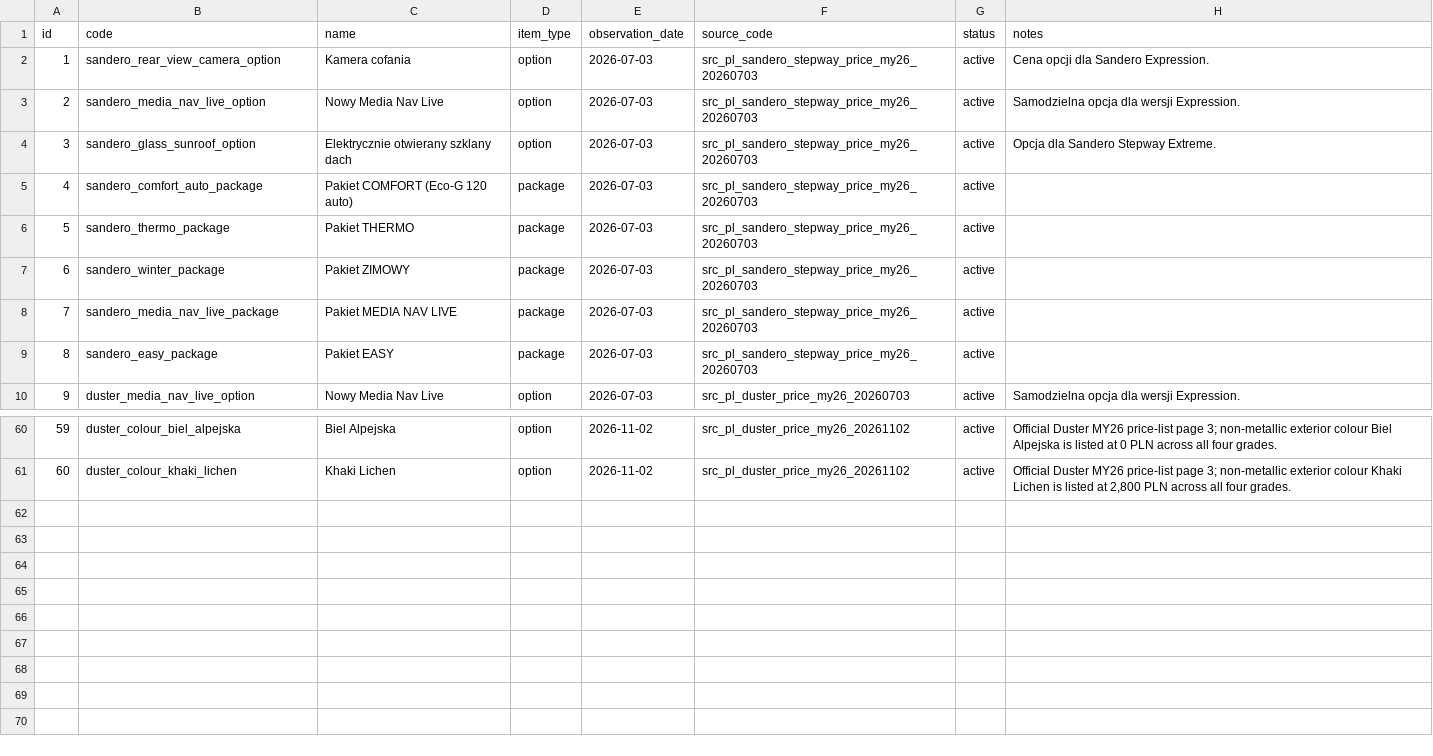
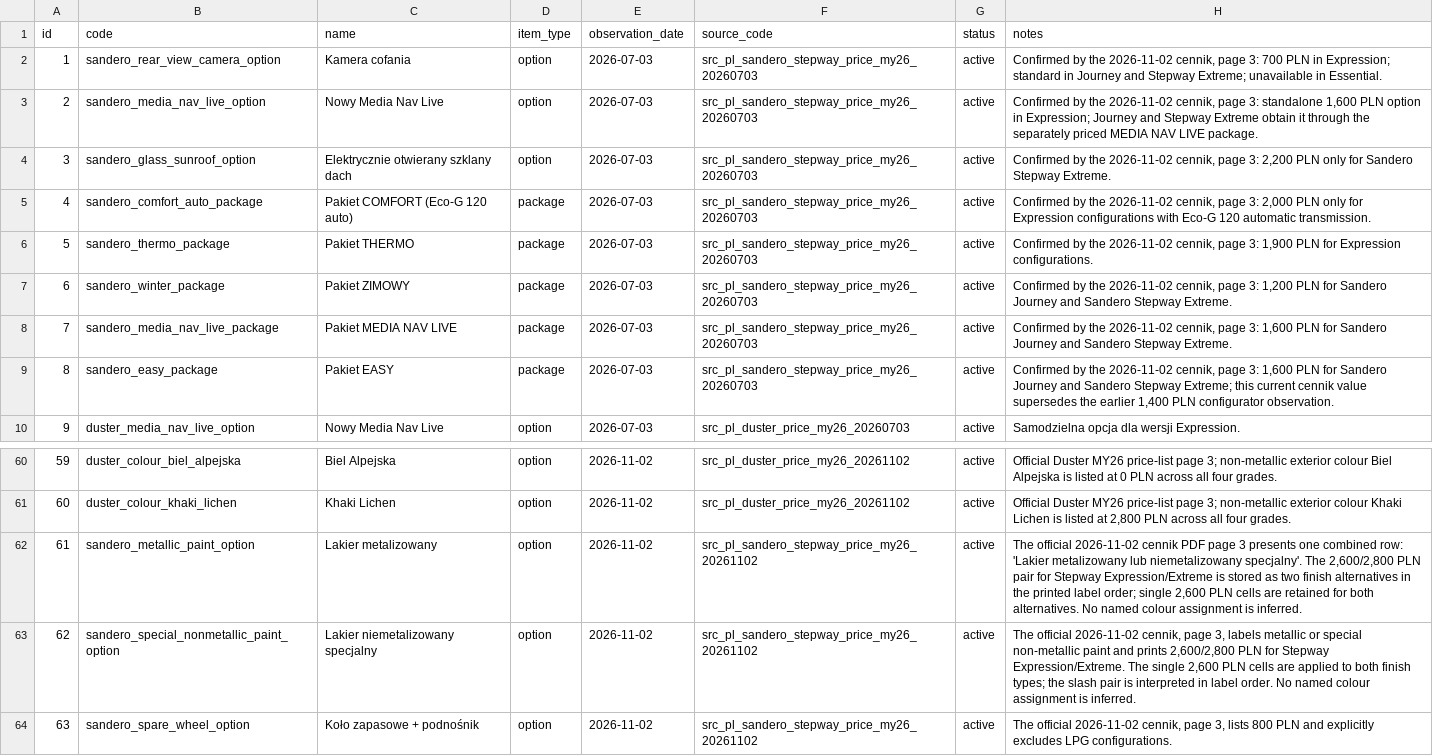
Before and after one commit to xbodzio7/Dacia-Knowledge-Base, a CSV file: data/master/commercial_items.csv, drawn as a sheet; only a part is shown, gaps mark what is left out.

```diff
--- a/data/master/commercial_items.csv
+++ b/data/master/commercial_items.csv
@@ -1,10 +1,10 @@
 id,code,name,item_type,observation_date,source_code,status,notes
-1,sandero_rear_view_camera_option,Kamera cofania,option,2026-07-03,src_pl_sandero_stepway_price_my26_20260703,active,Cena opcji dla Sandero Expression.
-2,sandero_media_nav_live_option,Nowy Media Nav Live,option,2026-07-03,src_pl_sandero_stepway_price_my26_20260703,active,Samodzielna opcja dla wersji Expression.
-3,sandero_glass_sunroof_option,Elektrycznie otwierany szklany dach,option,2026-07-03,src_pl_sandero_stepway_price_my26_20260703,active,Opcja dla Sandero Stepway Extreme.
-4,sandero_comfort_auto_package,Pakiet COMFORT (Eco-G 120 auto),package,2026-07-03,src_pl_sandero_stepway_price_my26_20260703,active,
-5,sandero_thermo_package,Pakiet THERMO,package,2026-07-03,src_pl_sandero_stepway_price_my26_20260703,active,
-6,sandero_winter_package,Pakiet ZIMOWY,package,2026-07-03,src_pl_sandero_stepway_price_my26_20260703,active,
-7,sandero_media_nav_live_package,Pakiet MEDIA NAV LIVE,package,2026-07-03,src_pl_sandero_stepway_price_my26_20260703,active,
-8,sandero_easy_package,Pakiet EASY,package,2026-07-03,src_pl_sandero_stepway_price_my26_20260703,active,
+1,sandero_rear_view_camera_option,Kamera cofania,option,2026-07-03,src_pl_sandero_stepway_price_my26_20260703,active,"Confirmed by the 2026-11-02 cennik, page 3: 700 PLN in Expression; standard in Journey and Stepway Extreme; unavailable in Essential."
+2,sandero_media_nav_live_option,Nowy Media Nav Live,option,2026-07-03,src_pl_sandero_stepway_price_my26_20260703,active,"Confirmed by the 2026-11-02 cennik, page 3: standalone 1,600 PLN option in Expression; Journey and Stepway Extreme obtain it through the separately priced MEDIA NAV LIVE package."
+3,sandero_glass_sunroof_option,Elektrycznie otwierany szklany dach,option,2026-07-03,src_pl_sandero_stepway_price_my26_20260703,active,"Confirmed by the 2026-11-02 cennik, page 3: 2,200 PLN only for Sandero Stepway Extreme."
+4,sandero_comfort_auto_package,Pakiet COMFORT (Eco-G 120 auto),package,2026-07-03,src_pl_sandero_stepway_price_my26_20260703,active,"Confirmed by the 2026-11-02 cennik, page 3: 2,000 PLN only for Expression configurations with Eco-G 120 automatic transmission."
+5,sandero_thermo_package,Pakiet THERMO,package,2026-07-03,src_pl_sandero_stepway_price_my26_20260703,active,"Confirmed by the 2026-11-02 cennik, page 3: 1,900 PLN for Expression configurations."
+6,sandero_winter_package,Pakiet ZIMOWY,package,2026-07-03,src_pl_sandero_stepway_price_my26_20260703,active,"Confirmed by the 2026-11-02 cennik, page 3: 1,200 PLN for Sandero Journey and Sandero Stepway Extreme."
+7,sandero_media_nav_live_package,Pakiet MEDIA NAV LIVE,package,2026-07-03,src_pl_sandero_stepway_price_my26_20260703,active,"Confirmed by the 2026-11-02 cennik, page 3: 1,600 PLN for Sandero Journey and Sandero Stepway Extreme."
+8,sandero_easy_package,Pakiet EASY,package,2026-07-03,src_pl_sandero_stepway_price_my26_20260703,active,"Confirmed by the 2026-11-02 cennik, page 3: 1,600 PLN for Sandero Journey and Sandero Stepway Extreme; this current cennik value supersedes the earlier 1,400 PLN configurator observation."
 9,duster_media_nav_live_option,Nowy Media Nav Live,option,2026-07-03,src_pl_duster_price_my26_20260703,active,Samodzielna opcja dla wersji Expression.
@@ -61 +61,4 @@ id,code,name,item_type,observation_date,source_code,status,notes
 60,duster_colour_khaki_lichen,Khaki Lichen,option,2026-11-02,src_pl_duster_price_my26_20261102,active,"Official Duster MY26 price-list page 3; non-metallic exterior colour Khaki Lichen is listed at 2,800 PLN across all four grades."
+61,sandero_metallic_paint_option,Lakier metalizowany,option,2026-11-02,src_pl_sandero_stepway_price_my26_20261102,active,"The official 2026-11-02 cennik PDF page 3 presents one combined row: 'Lakier metalizowany lub niemetalizowany specjalny'. The 2,600/2,800 PLN pair for Stepway Expression/Extreme is stored as two finish alternatives in the printed label order; single 2,600 PLN cells are retained for both alternatives. No named colour assignment is inferred."
+62,sandero_special_nonmetallic_paint_option,Lakier niemetalizowany specjalny,option,2026-11-02,src_pl_sandero_stepway_price_my26_20261102,active,"The official 2026-11-02 cennik, page 3, labels metallic or special non-metallic paint and prints 2,600/2,800 PLN for Stepway Expression/Extreme. The single 2,600 PLN cells are applied to both finish types; the slash pair is interpreted in label order. No named colour assignment is inferred."
+63,sandero_spare_wheel_option,Koło zapasowe + podnośnik,option,2026-11-02,src_pl_sandero_stepway_price_my26_20261102,active,"The official 2026-11-02 cennik, page 3, lists 800 PLN and explicitly excludes LPG configurations."
```
Also changed, not shown: data/master/configuration_prices.csv, data/master/source_configurations.csv, 23 other files.
